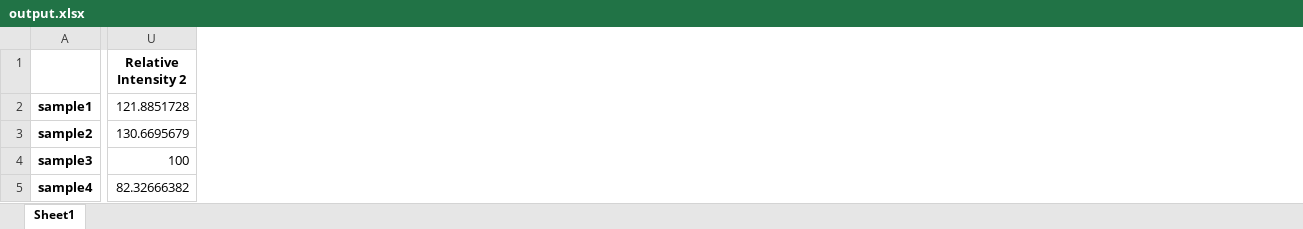
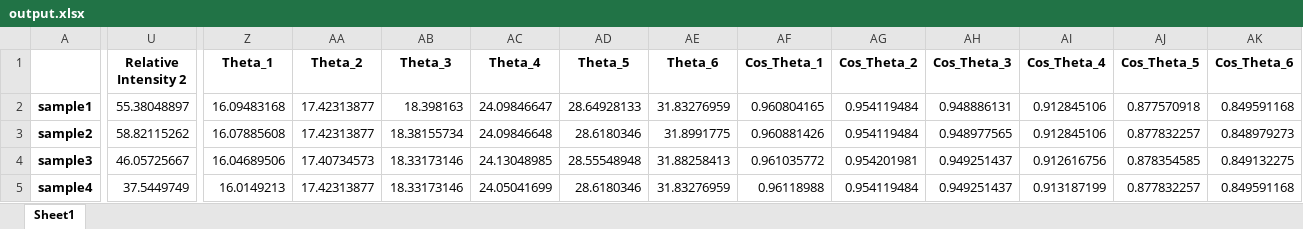
Before and after one commit to mmortazavi/ml_demystified, an Excel workbook: projects/solarcell/xrd/XRD-new method/XRD/output.xlsx, sheet Sheet1, drawn as a sheet; only a part is shown, gaps mark what is left out; values as stored, in another font and other column widths than the file's, no borders; the diff covers the shown part only; the diff names each change by its address in the sheet, - before the commit and + after, or states it on an @@ line.

```diff
--- a/projects/solarcell/xrd/XRD-new method/XRD/output.xlsx (sheet Sheet1)
+++ b/projects/solarcell/xrd/XRD-new method/XRD/output.xlsx (sheet Sheet1)
+column Z (Theta_1), rows 2-5: 16.09483168 | 16.07885608 | 16.04689506 | 16.0149213
+column AA (Theta_2), rows 2-5: 17.42313877 | 17.42313877 | 17.40734573 | 17.42313877
+column AB (Theta_3), rows 2-5: 18.398163 | 18.38155734 | 18.33173146 | 18.33173146
+column AC (Theta_4), rows 2-5: 24.09846647 | 24.09846648 | 24.13048985 | 24.05041699
+column AD (Theta_5), rows 2-5: 28.64928133 | 28.6180346 | 28.55548948 | 28.6180346
+column AE (Theta_6), rows 2-5: 31.83276959 | 31.8991775 | 31.88258413 | 31.83276959
+column AF (Cos_Theta_1), rows 2-5: 0.960804165 | 0.960881426 | 0.961035772 | 0.96118988
+column AG (Cos_Theta_2), rows 2-5: 0.954119484 | 0.954119484 | 0.954201981 | 0.954119484
+column AH (Cos_Theta_3), rows 2-5: 0.948886131 | 0.948977565 | 0.949251437 | 0.949251437
+column AI (Cos_Theta_4), rows 2-5: 0.912845106 | 0.912845106 | 0.912616756 | 0.913187199
+column AJ (Cos_Theta_5), rows 2-5: 0.877570918 | 0.877832257 | 0.878354585 | 0.877832257
+column AK (Cos_Theta_6), rows 2-5: 0.849591168 | 0.848979273 | 0.849132275 | 0.849591168
-U2 (Relative Intensity 2): 121.8851728
+U2 (Relative Intensity 2): 55.38048897
-U3 (Relative Intensity 2): 130.6695679
+U3 (Relative Intensity 2): 58.82115262
-U4 (Relative Intensity 2): 100
+U4 (Relative Intensity 2): 46.05725667
-U5 (Relative Intensity 2): 82.32666382
+U5 (Relative Intensity 2): 37.5449749
```
Also changed, not shown: 26 edited cells elsewhere in this sheet, 1 other file.
